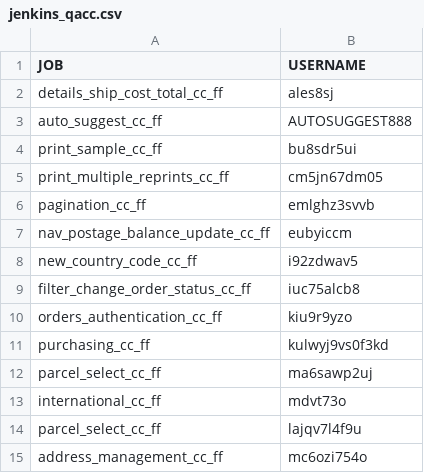
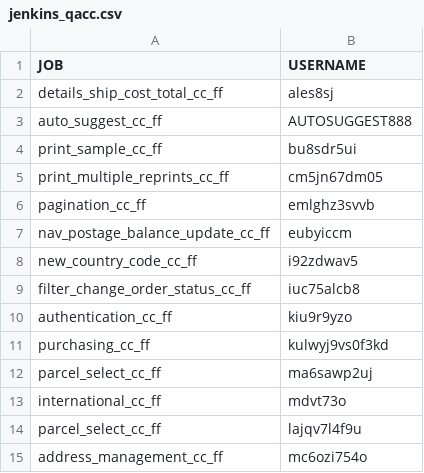
Before and after one commit to sreenavyadoma/Stamps, a CSV file: config/data/jenkins_qacc.csv, drawn as a sheet; only a part is shown.

Commit message:
[PRINTAUTO-517] Investigate and fix Jenkins Server problems.

```diff
--- a/config/data/jenkins_qacc.csv
+++ b/config/data/jenkins_qacc.csv
@@ -9,3 +9,3 @@ new_country_code_cc_ff,i92zdwav5
 filter_change_order_status_cc_ff,iuc75alcb8
-orders_authentication_cc_ff,kiu9r9yzo
+authentication_cc_ff,kiu9r9yzo
 purchasing_cc_ff,kulwyj9vs0f3kd
```
Also changed, not shown: 16 other files.
